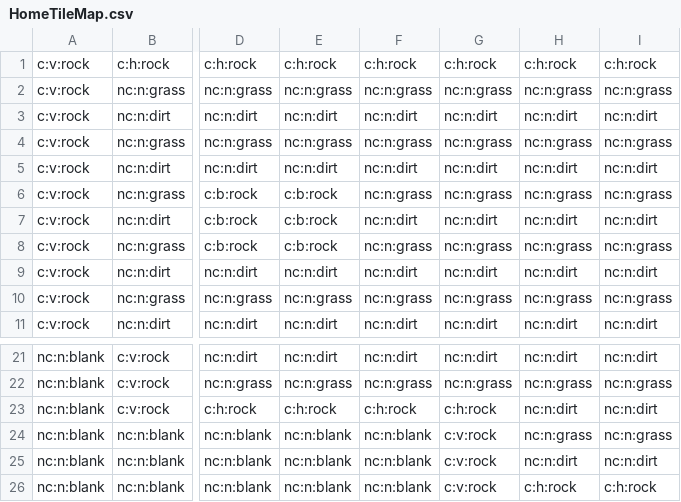
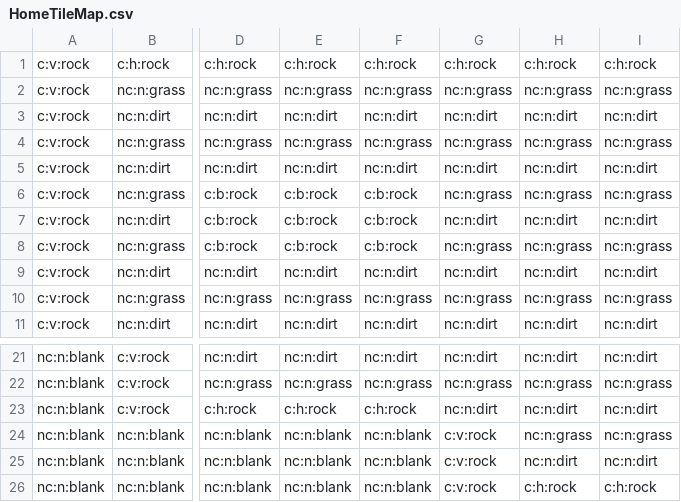
Before and after one commit to DevByColton/TileMapConverter, a CSV file: TileMapConverter/CsvFiles/HomeTileMap.csv, drawn as a sheet; only a part is shown, gaps mark what is left out; the diff covers the shown part only; the diff names each change by its address in the sheet, - before the commit and + after, or states it on an @@ line.

```diff
--- a/TileMapConverter/CsvFiles/HomeTileMap.csv
+++ b/TileMapConverter/CsvFiles/HomeTileMap.csv
-F6: nc:n:grass
+F6: c:b:rock
-F7: nc:n:dirt
+F7: c:b:rock
-F8: nc:n:grass
+F8: c:b:rock
-G23: c:h:rock
+G23: nc:n:dirt
```
Also changed, not shown: 44 edited cells elsewhere in this file, 4 other files.
